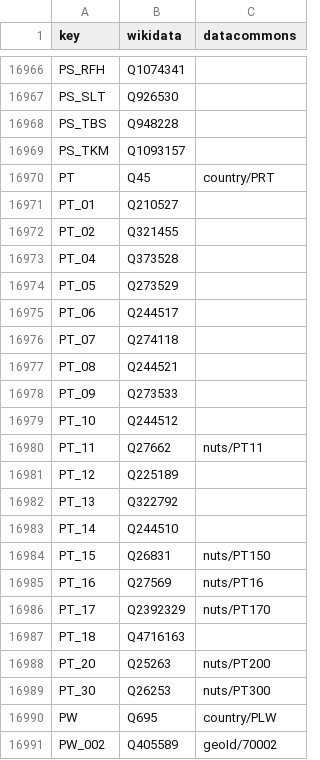
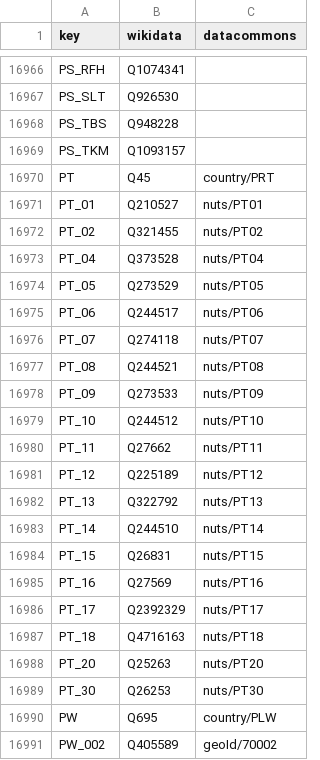
Before and after one commit to GoogleCloudPlatform/covid-19-open-data, a CSV file: src/data/knowledge_graph.csv, drawn as a sheet; only a part is shown, gaps mark what is left out; the diff covers the shown part only.

Commit message:
Add Eurostat data source

```diff
--- a/src/data/knowledge_graph.csv
+++ b/src/data/knowledge_graph.csv
@@ -16970,21 +16970,21 @@ PS_TKM,Q1093157,
 PT,Q45,country/PRT
-PT_01,Q210527,
-PT_02,Q321455,
-PT_04,Q373528,
-PT_05,Q273529,
-PT_06,Q244517,
-PT_07,Q274118,
-PT_08,Q244521,
-PT_09,Q273533,
-PT_10,Q244512,
+PT_01,Q210527,nuts/PT01
+PT_02,Q321455,nuts/PT02
+PT_04,Q373528,nuts/PT04
+PT_05,Q273529,nuts/PT05
+PT_06,Q244517,nuts/PT06
+PT_07,Q274118,nuts/PT07
+PT_08,Q244521,nuts/PT08
+PT_09,Q273533,nuts/PT09
+PT_10,Q244512,nuts/PT10
 PT_11,Q27662,nuts/PT11
-PT_12,Q225189,
-PT_13,Q322792,
-PT_14,Q244510,
-PT_15,Q26831,nuts/PT150
+PT_12,Q225189,nuts/PT12
+PT_13,Q322792,nuts/PT13
+PT_14,Q244510,nuts/PT14
+PT_15,Q26831,nuts/PT15
 PT_16,Q27569,nuts/PT16
-PT_17,Q2392329,nuts/PT170
-PT_18,Q4716163,
-PT_20,Q25263,nuts/PT200
-PT_30,Q26253,nuts/PT300
+PT_17,Q2392329,nuts/PT17
+PT_18,Q4716163,nuts/PT18
+PT_20,Q25263,nuts/PT20
+PT_30,Q26253,nuts/PT30
 PW,Q695,country/PLW
```
Also changed, not shown: 13 edited cells elsewhere in this file, 10 other files.
